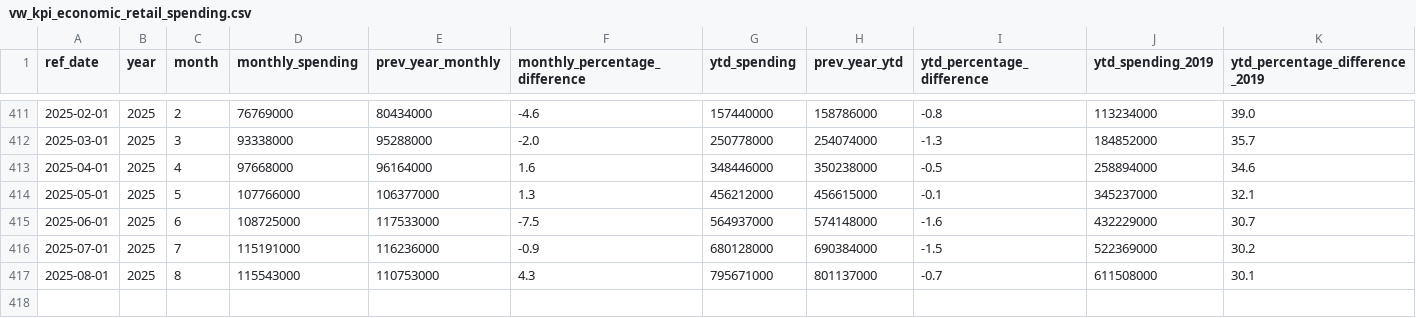
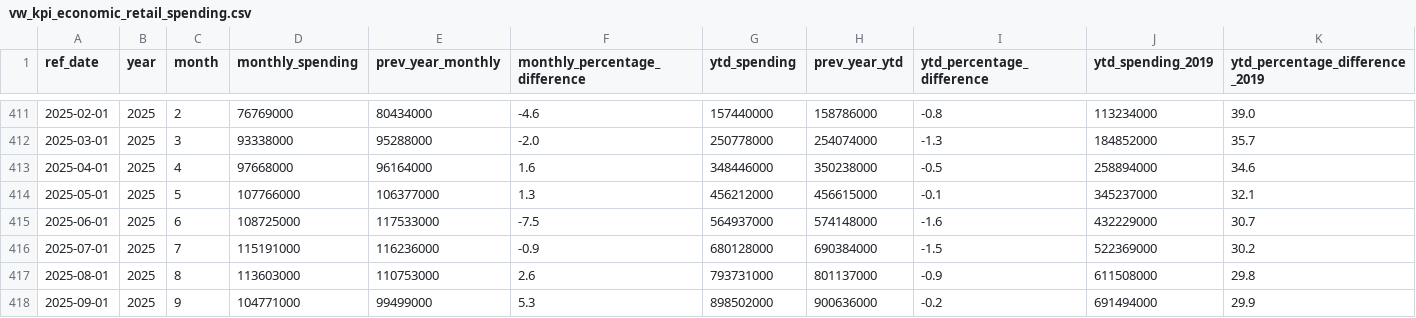
Before and after one commit to ytgov/tourism-indicators, a CSV file: data/vw_kpi_economic_retail_spending.csv, drawn as a sheet; only a part is shown, gaps mark what is left out; rows hold the shown columns only; the diff names each change by its address in the sheet, - before the commit and + after, or states it on an @@ line.

```diff
--- a/data/vw_kpi_economic_retail_spending.csv
+++ b/data/vw_kpi_economic_retail_spending.csv
-D417 (monthly_spending): 115543000
+D417 (monthly_spending): 113603000
-F417 (monthly_percentage_difference): 4.3
+F417 (monthly_percentage_difference): 2.6
-G417 (ytd_spending): 795671000
+G417 (ytd_spending): 793731000
-I417 (ytd_percentage_difference): -0.7
+I417 (ytd_percentage_difference): -0.9
-K417 (ytd_percentage_difference_2019): 30.1
+K417 (ytd_percentage_difference_2019): 29.8
+row 418: 2025-09-01 | 2025 | 9 | 104771000 | 99499000 | 5.3 | 898502000 | 900636000 | -0.2 | 691494000 | 29.9
```
Also changed, not shown: data/vw_bc_vehicle_arrivals_by_license_plate.csv, data/vw_bc_yearly_border_crossings_by_continent.csv, 8 other files.
